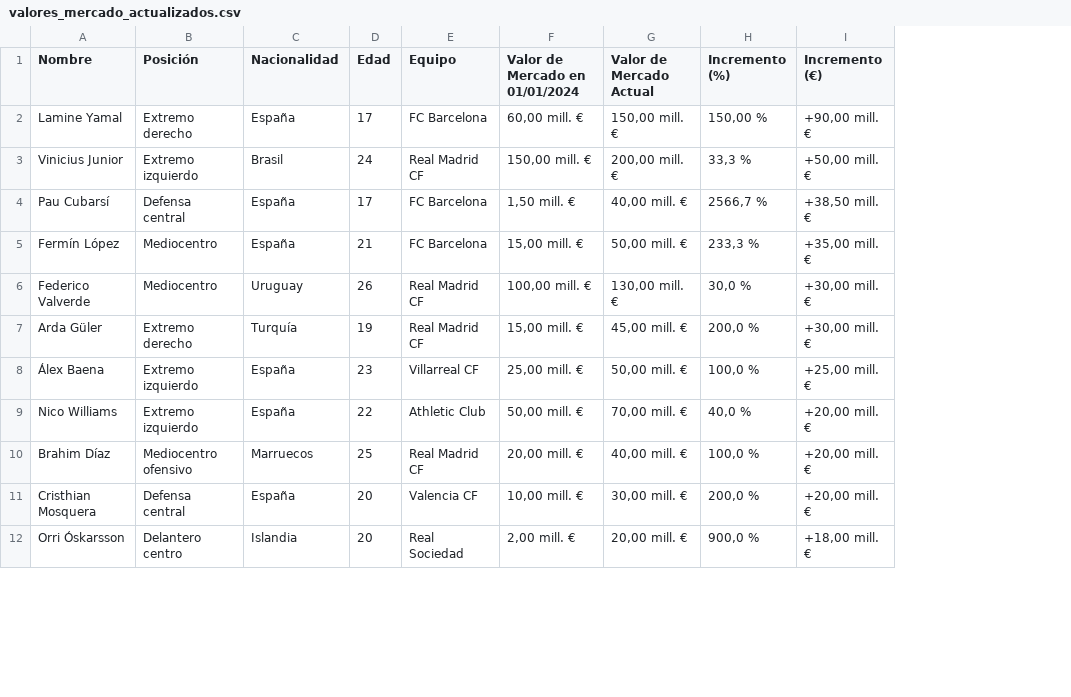
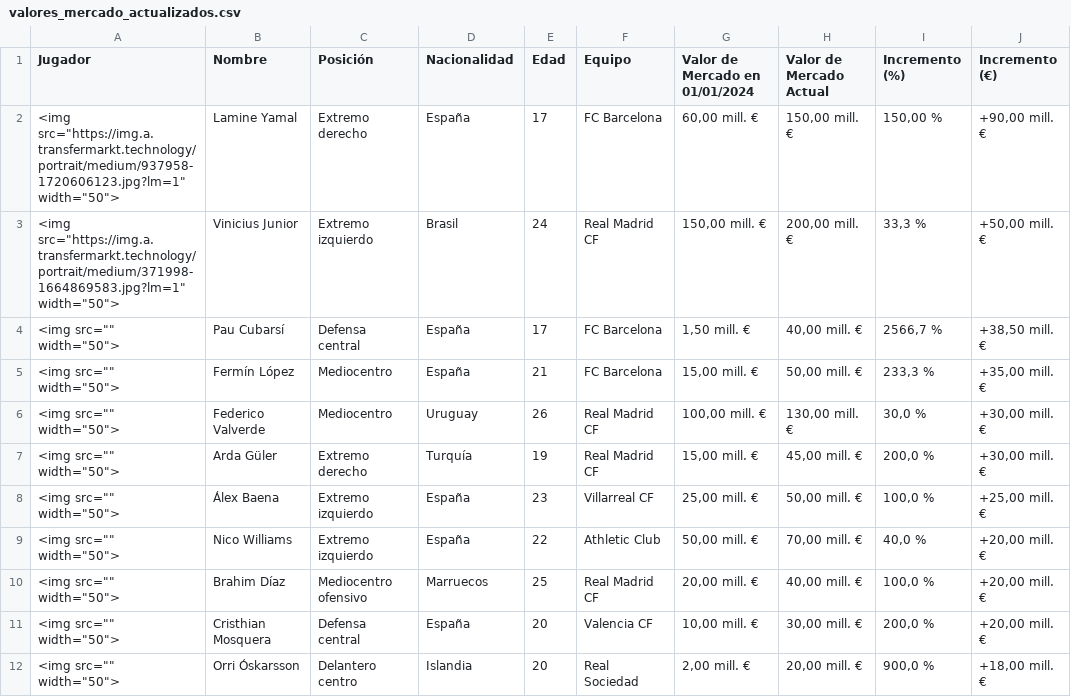
Before and after one commit to AndersonP444/PROYECTO-SIC-JAKDG, a CSV file: valores_mercado_actualizados.csv, drawn as a sheet; only a part is shown; the diff names each change by its address in the sheet, - before the commit and + after, or states it on an @@ line.

Commit message:
Actualización de imágenes de jugadores

```diff
--- a/valores_mercado_actualizados.csv
+++ b/valores_mercado_actualizados.csv
+column A (Jugador), rows 2-12: <img src="https://img.a.transfermarkt.technology/portrait/medium/937958-1720606123.jpg?lm=1" width="50"> | <img src="https://img.a.transfermarkt.technology/portrait/medium/371998-1664869583.jpg?lm=1" width="50"> | <img src="" width="50"> | <img src="" width="50"> | <img src="" width="50"> | <img src="" width="50"> | <img src="" width="50"> | <img src="" width="50"> | <img src="" width="50"> | <img src="" width="50"> | <img src="" width="50">
```
